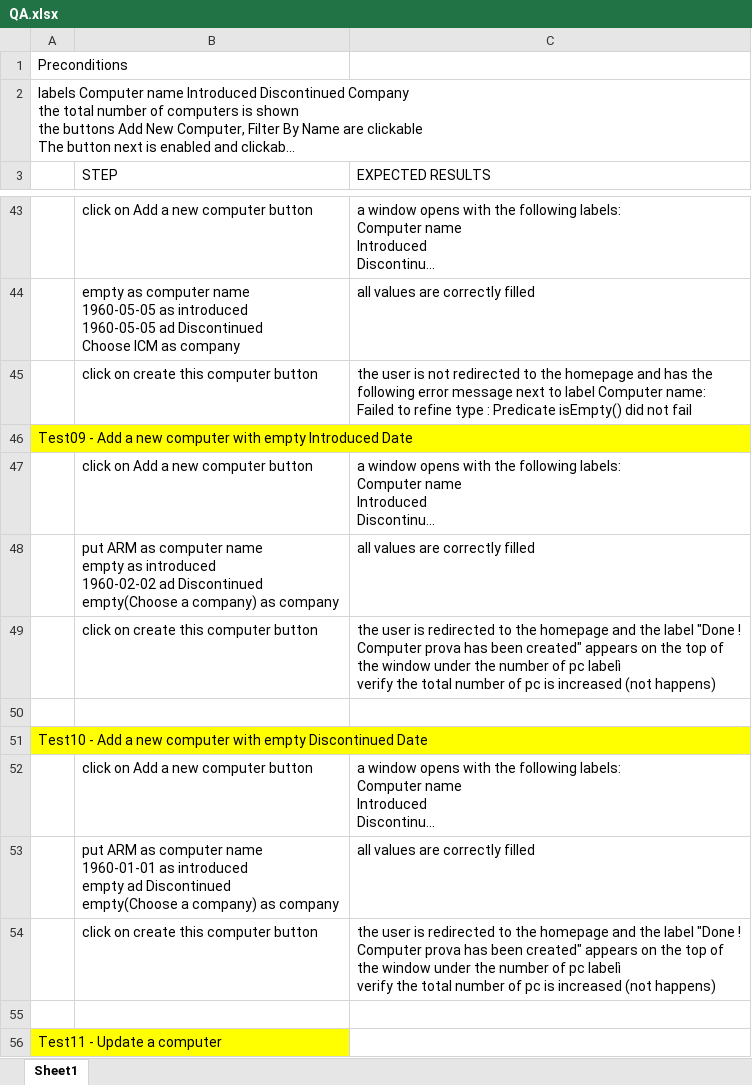
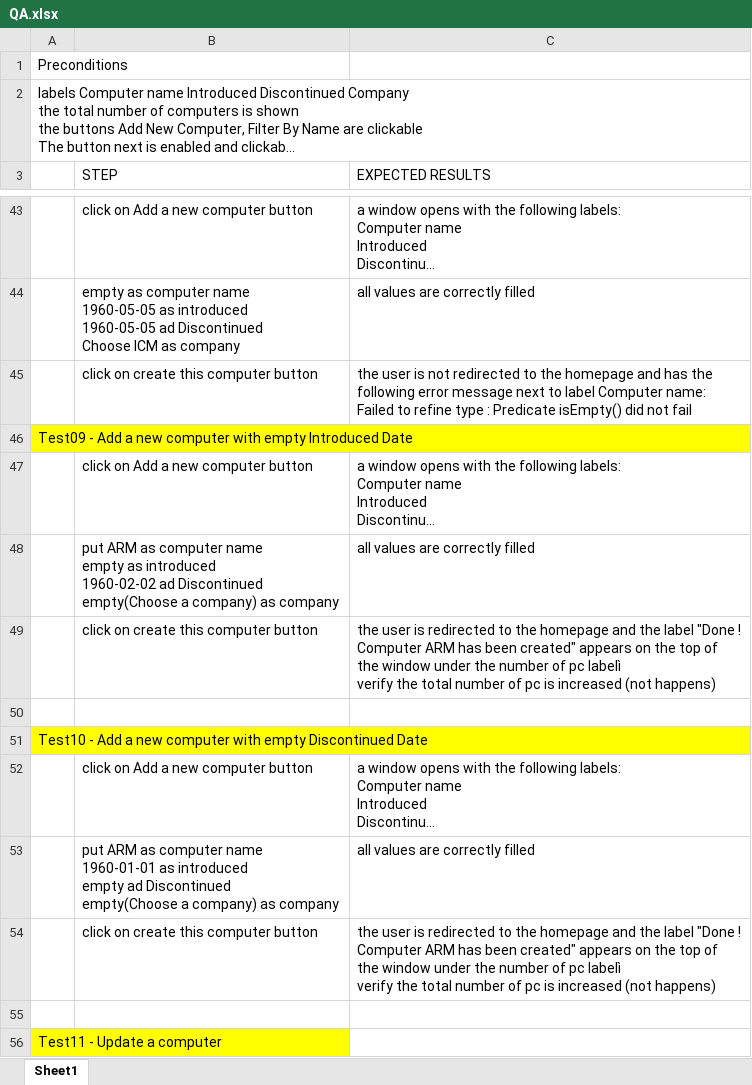
Before and after one commit to CarloDeGennaro/QA, an Excel workbook: QA.xlsx, sheet Sheet1, drawn as a sheet; only a part is shown, gaps mark what is left out; long unchanged cells end in …; values as stored, in another font and other column widths than the file's, no borders; the diff covers the shown part only; the diff names each change by its address in the sheet, - before the commit and + after, or states it on an @@ line.

```diff
--- a/QA.xlsx (sheet Sheet1)
+++ b/QA.xlsx (sheet Sheet1)
-C49 (EXPECTED RESULTS): …! Computer prova has been…
+C49 (EXPECTED RESULTS): …! Computer ARM has been…
-C54 (EXPECTED RESULTS): …! Computer prova has been…
+C54 (EXPECTED RESULTS): …! Computer ARM has been…
```
Also changed, not shown: 2 added rows, 1 removed row and 20 edited cells elsewhere in this sheet.
